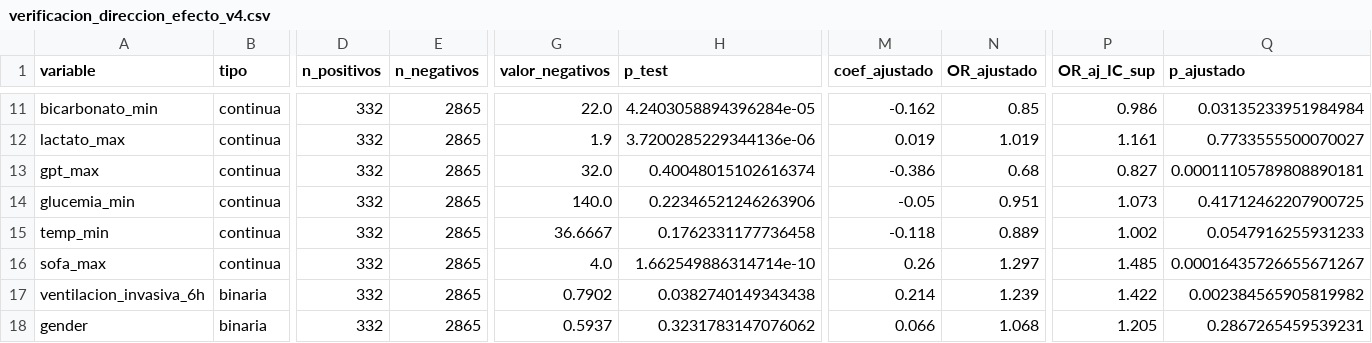
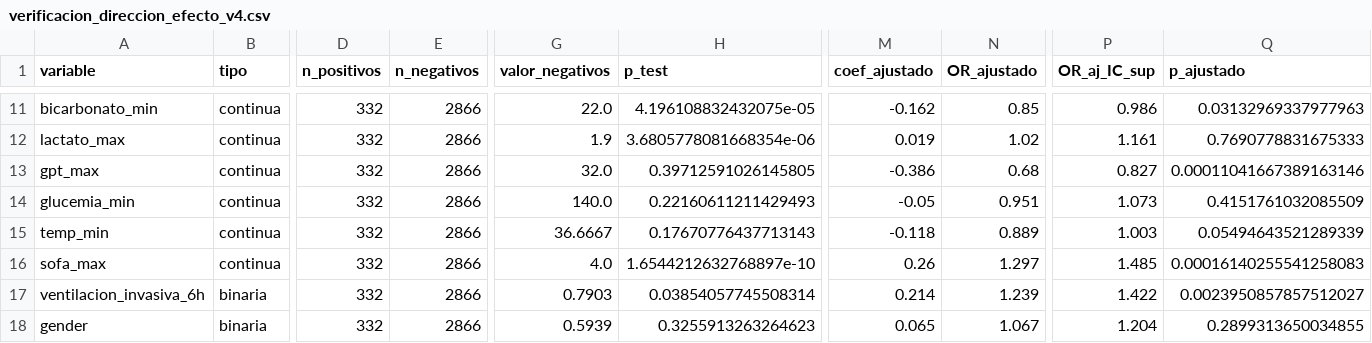
Before and after one commit to DaniMr21/Estimacion-temprana-de-la-necesidad-de-soporte-vasopresor-con-noradrenalina-en-UCI, a CSV file: Pruebas_v4_3/tablas/verificacion_direccion_efecto_v4.csv, drawn as a sheet; only a part is shown, gaps mark what is left out; the diff covers the shown part only; the diff names each change by its address in the sheet, - before the commit and + after, or states it on an @@ line.

```diff
--- a/Pruebas_v4_3/tablas/verificacion_direccion_efecto_v4.csv
+++ b/Pruebas_v4_3/tablas/verificacion_direccion_efecto_v4.csv
-E11:E18 (n_negativos): 2865
+E11:E18 (n_negativos): 2866
-H11 (p_test): 4.2403058894396284e-05
+H11 (p_test): 4.196108832432075e-05
-Q11 (p_ajustado): 0.03135233951984984
+Q11 (p_ajustado): 0.03132969337977963
-H12 (p_test): 3.7200285229344136e-06
+H12 (p_test): 3.6805778081668354e-06
-N12 (OR_ajustado): 1.019
+N12 (OR_ajustado): 1.02
-Q12 (p_ajustado): 0.7733555500070027
+Q12 (p_ajustado): 0.7690778831675333
-H13 (p_test): 0.40048015102616374
+H13 (p_test): 0.39712591026145805
-Q13 (p_ajustado): 0.00011105789808890181
+Q13 (p_ajustado): 0.00011041667389163146
-H14 (p_test): 0.22346521246263906
+H14 (p_test): 0.22160611211429493
-Q14 (p_ajustado): 0.41712462207900725
+Q14 (p_ajustado): 0.4151761032085509
-H15 (p_test): 0.1762331177736458
+H15 (p_test): 0.17670776437713143
-P15 (OR_aj_IC_sup): 1.002
+P15 (OR_aj_IC_sup): 1.003
-Q15 (p_ajustado): 0.0547916255931233
+Q15 (p_ajustado): 0.05494643521289339
-H16 (p_test): 1.662549886314714e-10
+H16 (p_test): 1.6544212632768897e-10
-Q16 (p_ajustado): 0.00016435726655671267
+Q16 (p_ajustado): 0.00016140255541258083
-G17 (valor_negativos): 0.7902
+G17 (valor_negativos): 0.7903
-H17 (p_test): 0.0382740149343438
+H17 (p_test): 0.03854057745508314
-Q17 (p_ajustado): 0.002384565905819982
+Q17 (p_ajustado): 0.0023950857857512027
-G18 (valor_negativos): 0.5937
+G18 (valor_negativos): 0.5939
-H18 (p_test): 0.3231783147076062
+H18 (p_test): 0.3255913263264623
-M18 (coef_ajustado): 0.066
+M18 (coef_ajustado): 0.065
-N18 (OR_ajustado): 1.068
+N18 (OR_ajustado): 1.067
-P18 (OR_aj_IC_sup): 1.205
+P18 (OR_aj_IC_sup): 1.204
-Q18 (p_ajustado): 0.2867265459539231
+Q18 (p_ajustado): 0.2899313650034855
```
Also changed, not shown: 40 edited cells elsewhere in this file, 12 other files.
